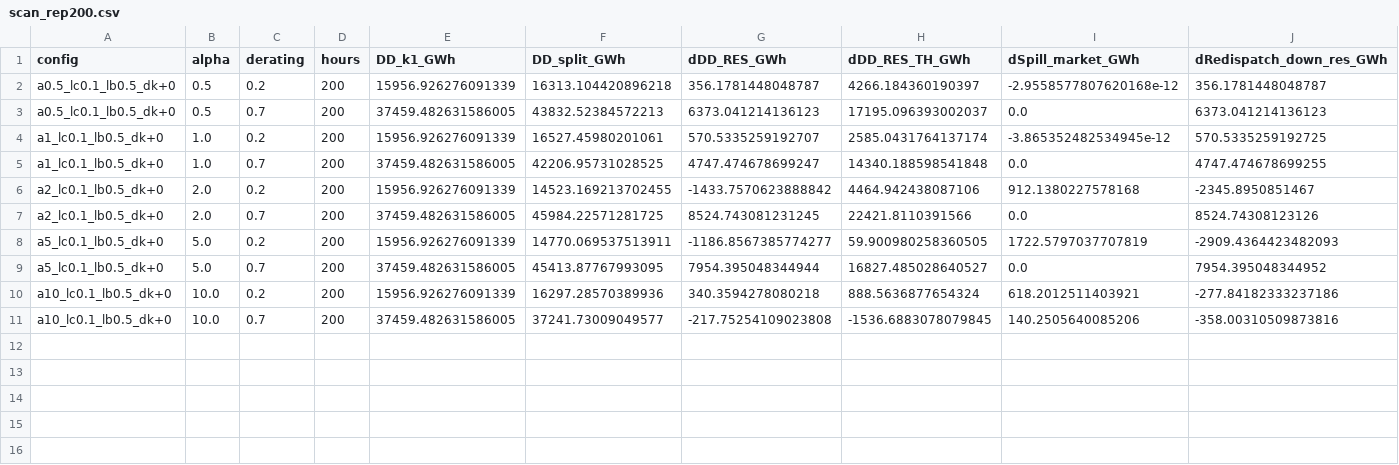
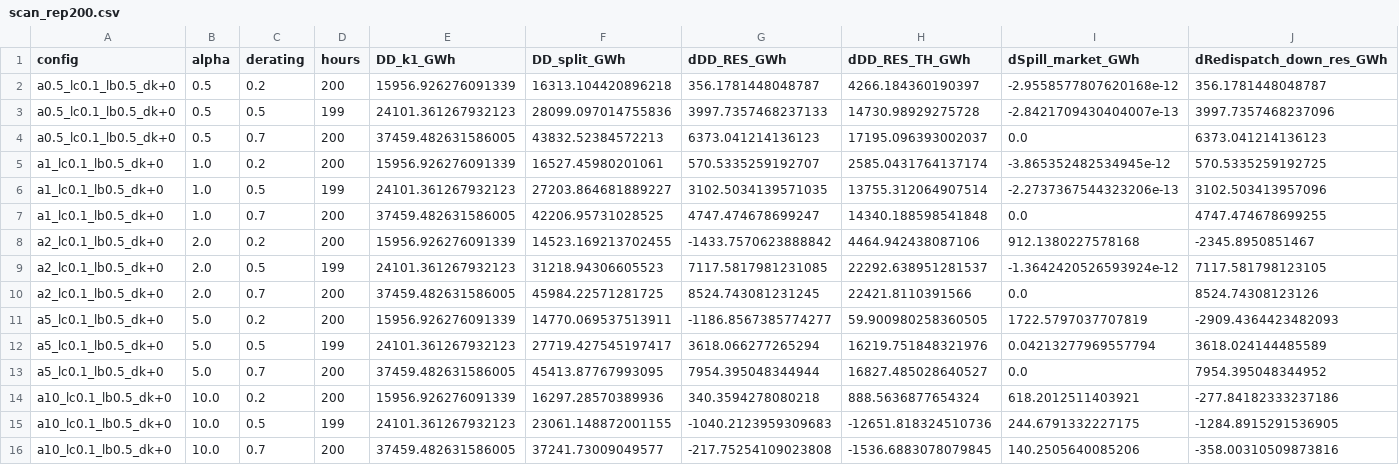
Before and after one commit to farrencc/rocof-the-boat, a CSV file: bidding_zones/results/validate/scan_rep200.csv, drawn as a sheet; only a part is shown; rows hold the shown columns only; the diff names each change by its address in the sheet, - before the commit and + after, or states it on an @@ line.

```diff
--- a/bidding_zones/results/validate/scan_rep200.csv
+++ b/bidding_zones/results/validate/scan_rep200.csv
+row 3: a0.5_lc0.1_lb0.5_dk+0 | 0.5 | 0.5 | 199 | 24101.361267932123 | 28099.097014755836 | 3997.7357468237133 | 14730.98929275728 | -2.8421709430404007e-13 | 3997.7357468237096
+row 6: a1_lc0.1_lb0.5_dk+0 | 1.0 | 0.5 | 199 | 24101.361267932123 | 27203.864681889227 | 3102.5034139571035 | 13755.312064907514 | -2.2737367544323206e-13 | 3102.503413957096
+row 9: a2_lc0.1_lb0.5_dk+0 | 2.0 | 0.5 | 199 | 24101.361267932123 | 31218.94306605523 | 7117.5817981231085 | 22292.638951281537 | -1.3642420526593924e-12 | 7117.581798123105
+row 12: a5_lc0.1_lb0.5_dk+0 | 5.0 | 0.5 | 199 | 24101.361267932123 | 27719.427545197417 | 3618.066277265294 | 16219.751848321976 | 0.04213277969557794 | 3618.024144485589
+row 15: a10_lc0.1_lb0.5_dk+0 | 10.0 | 0.5 | 199 | 24101.361267932123 | 23061.148872001155 | -1040.2123959309683 | -12651.818324510736 | 244.6791332227175 | -1284.8915291536905
```
Also changed, not shown: 1 other file.
